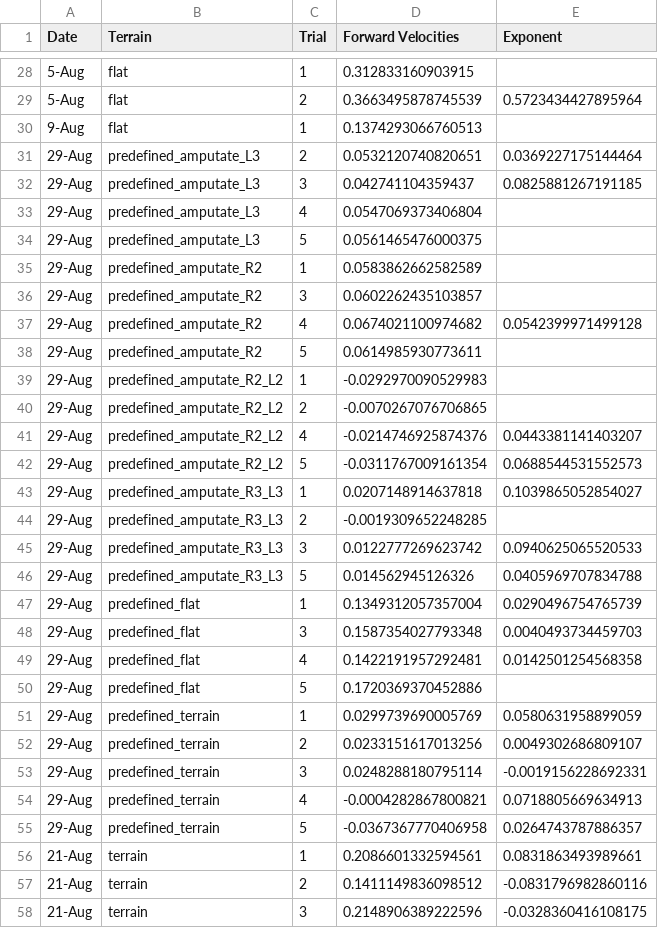
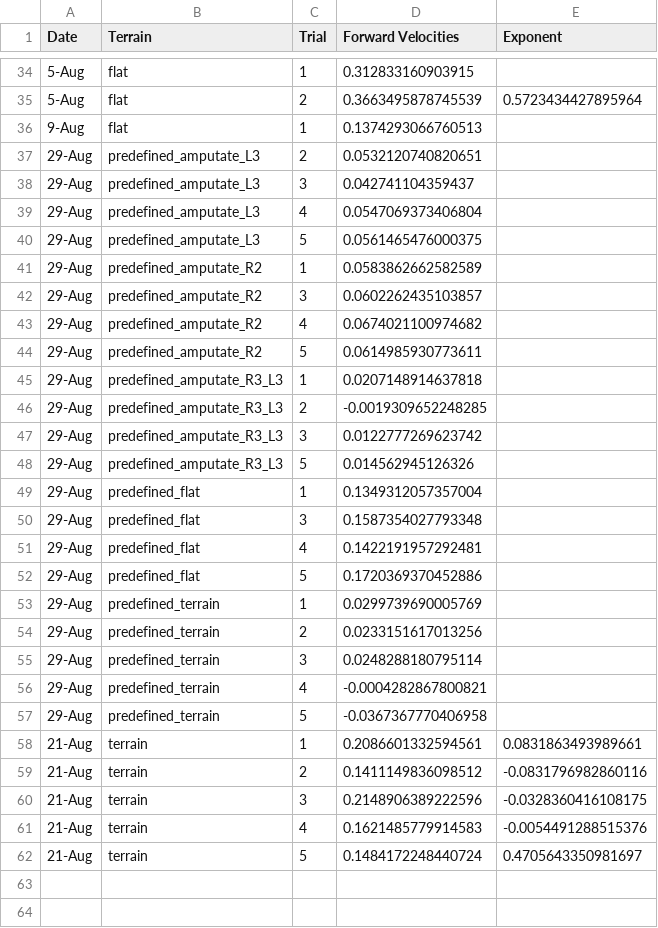
Before and after one commit to Zedonkay/ishayu_metrics, a CSV file: velocity_metric/sheets/filtered_velocities.csv, drawn as a sheet; only a part is shown, gaps mark what is left out; the shorter side is filled out with more unchanged rows; the diff covers the shown part only.

```diff
--- a/velocity_metric/sheets/filtered_velocities.csv
+++ b/velocity_metric/sheets/filtered_velocities.csv
@@ -30,4 +36,4 @@ Date,Terrain,Trial,Forward Velocities,Exponent
 9-Aug,flat,1,0.1374293066760513,
-29-Aug,predefined_amputate_L3,2,0.0532120740820651,0.0369227175144464
-29-Aug,predefined_amputate_L3,3,0.042741104359437,0.0825881267191185
+29-Aug,predefined_amputate_L3,2,0.0532120740820651,
+29-Aug,predefined_amputate_L3,3,0.042741104359437,
 29-Aug,predefined_amputate_L3,4,0.0547069373406804,
@@ -36,21 +42,17 @@ Date,Terrain,Trial,Forward Velocities,Exponent
 29-Aug,predefined_amputate_R2,3,0.0602262435103857,
-29-Aug,predefined_amputate_R2,4,0.0674021100974682,0.0542399971499128
+29-Aug,predefined_amputate_R2,4,0.0674021100974682,
 29-Aug,predefined_amputate_R2,5,0.0614985930773611,
-29-Aug,predefined_amputate_R2_L2,1,-0.0292970090529983,
-29-Aug,predefined_amputate_R2_L2,2,-0.0070267076706865,
-29-Aug,predefined_amputate_R2_L2,4,-0.0214746925874376,0.0443381141403207
-29-Aug,predefined_amputate_R2_L2,5,-0.0311767009161354,0.0688544531552573
-29-Aug,predefined_amputate_R3_L3,1,0.0207148914637818,0.1039865052854027
+29-Aug,predefined_amputate_R3_L3,1,0.0207148914637818,
 29-Aug,predefined_amputate_R3_L3,2,-0.0019309652248285,
-29-Aug,predefined_amputate_R3_L3,3,0.0122777269623742,0.0940625065520533
-29-Aug,predefined_amputate_R3_L3,5,0.014562945126326,0.0405969707834788
-29-Aug,predefined_flat,1,0.1349312057357004,0.0290496754765739
-29-Aug,predefined_flat,3,0.1587354027793348,0.0040493734459703
-29-Aug,predefined_flat,4,0.1422191957292481,0.0142501254568358
+29-Aug,predefined_amputate_R3_L3,3,0.0122777269623742,
+29-Aug,predefined_amputate_R3_L3,5,0.014562945126326,
+29-Aug,predefined_flat,1,0.1349312057357004,
+29-Aug,predefined_flat,3,0.1587354027793348,
+29-Aug,predefined_flat,4,0.1422191957292481,
 29-Aug,predefined_flat,5,0.1720369370452886,
-29-Aug,predefined_terrain,1,0.0299739690005769,0.0580631958899059
-29-Aug,predefined_terrain,2,0.0233151617013256,0.0049302686809107
-29-Aug,predefined_terrain,3,0.0248288180795114,-0.0019156228692331
-29-Aug,predefined_terrain,4,-0.0004282867800821,0.0718805669634913
-29-Aug,predefined_terrain,5,-0.0367367770406958,0.0264743787886357
+29-Aug,predefined_terrain,1,0.0299739690005769,
+29-Aug,predefined_terrain,2,0.0233151617013256,
+29-Aug,predefined_terrain,3,0.0248288180795114,
+29-Aug,predefined_terrain,4,-0.0004282867800821,
+29-Aug,predefined_terrain,5,-0.0367367770406958,
 21-Aug,terrain,1,0.2086601332594561,0.0831863493989661
```
Also changed, not shown: 6 added rows elsewhere in this file, exponents/sheets/exponents.csv, velocity_metric/sheets/velocities.csv, 24 other files.
